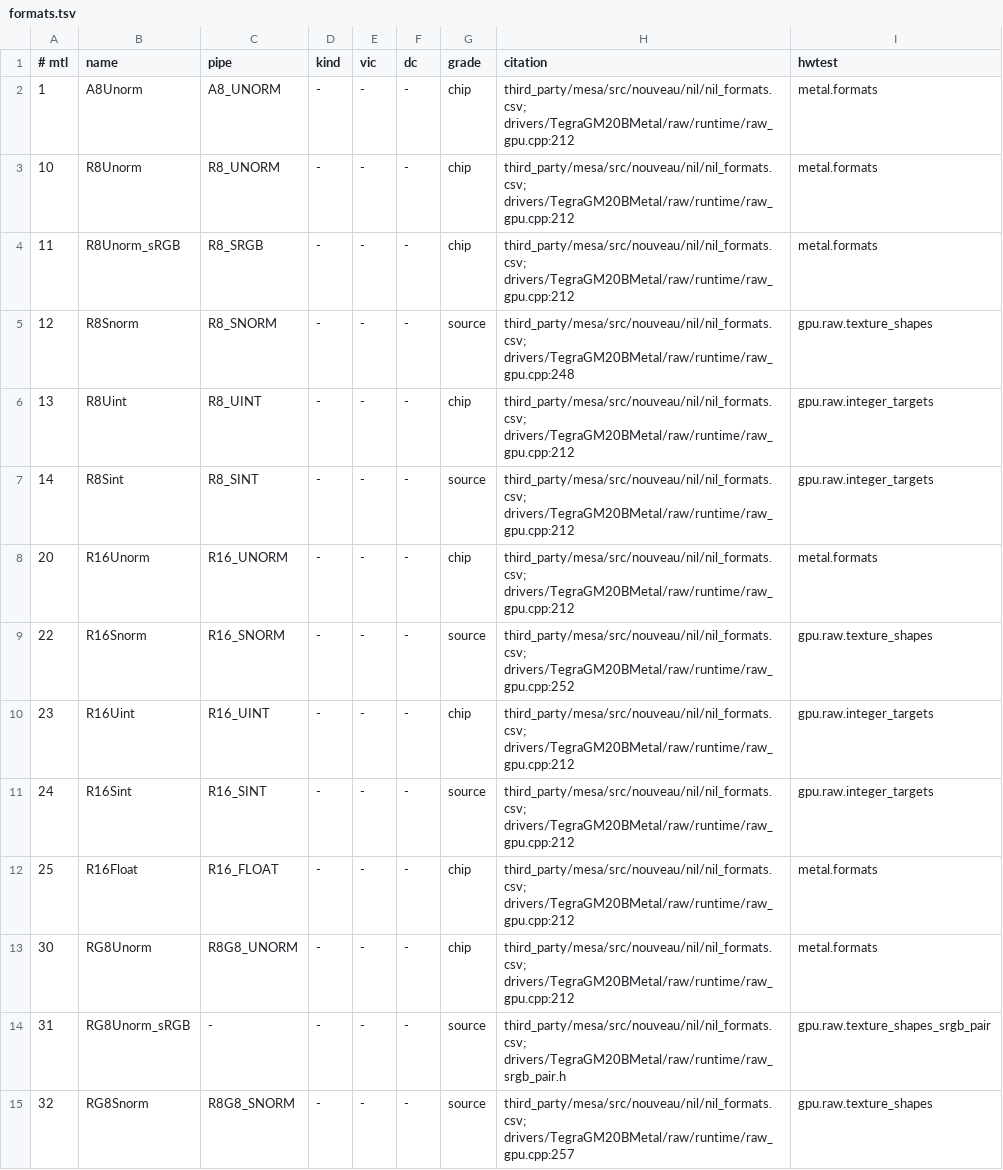
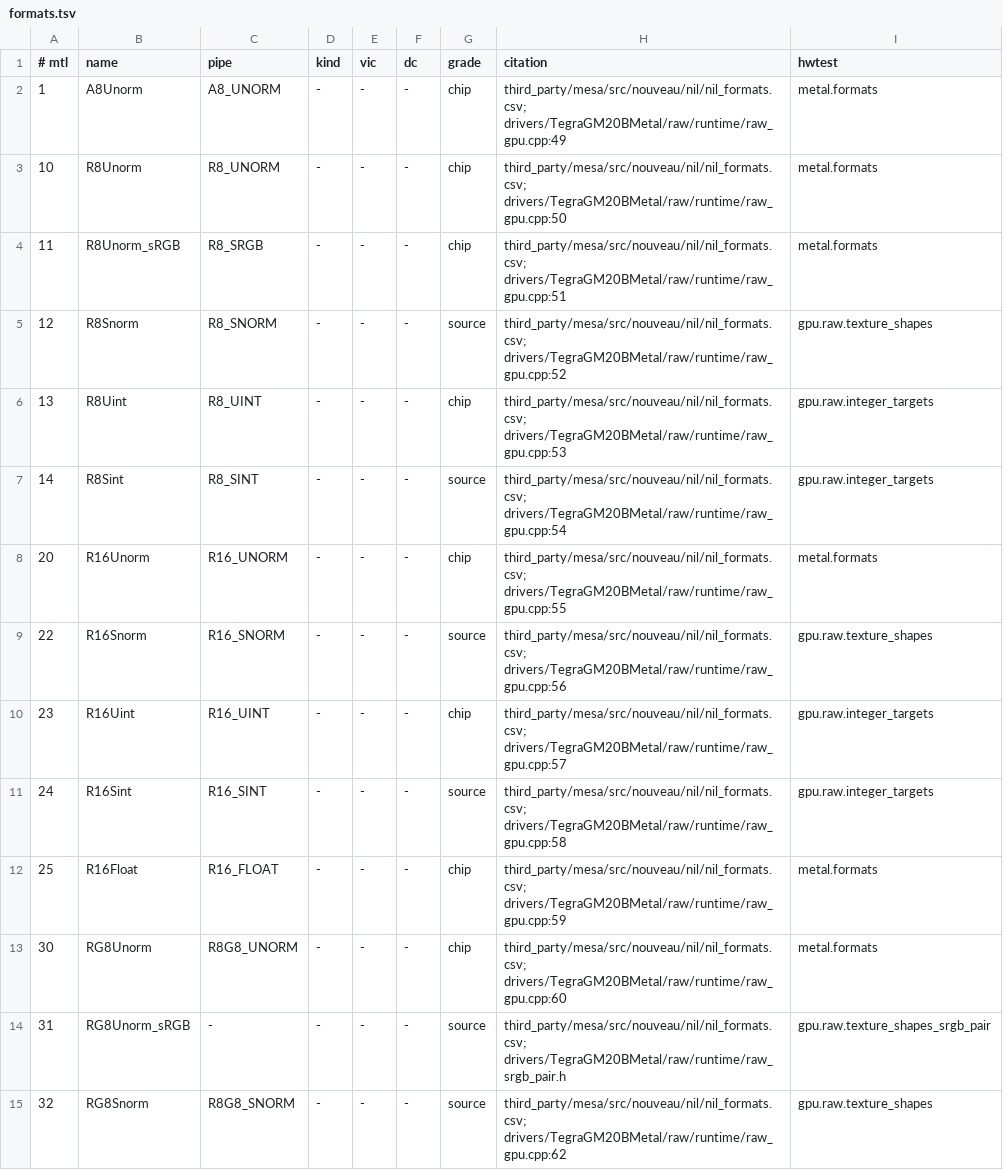
Before and after one commit to D-Radish76/ios-on-switch-lmao, a TSV file: kits/SwitchGM20B/caps/formats.tsv, drawn as a sheet; only a part is shown; the diff covers the shown part only.

Commit message:
Capability rows cite our code, headers and NVIDIA's guide instead of NVK, and no cite points at moved lines
Six features.tsv rows cited upstream NVK, and 18 cited raw_gpu.cpp lines that no longer existed after that
file was split. The generator's own citation check (gen_caps.py --root) failed at features.tsv:7. Values are
unchanged; 28 features rows, 6 limits rows and 97 formats rows change their citations only.

- viewport_dimension cites the 16-bit clip width and scissor fields in clb197.h; the hardware ceiling is
  unmeasured, so it stays source (spec gpu.x1.viewports).
- texture_cube_dimension and texture_array_layers cite the clb197tex.h width, height and depth fields and
  CLEAR_SURFACE's RT_ARRAY_INDEX; both stay source (spec gpu.x1.texture_extents).
- texture_buffer_texels cites the 32-bit width halves; its hwtest is the device probe
  gpu.raw.texel_buffer_reach.
- threads_per_threadgroup adds NVIDIA's CUDA Programming Guide (1024 threads per block on compute capability
  5.3, GM20B's), checked on docs.nvidia.com; its hwtest becomes planned:gpu.x1.threads_per_threadgroup.
- MME-2 cites our macro (build_icb_draw) and raw_icb_test, which runs it through Mesa's MME simulator, and is
  regraded from source to host.

The 18 stale raw_gpu.cpp cites, and 10 more that pointed at lines now holding other code, cite by content
the code doing that work today. Two with nothing left to point to are dropped, and 3D-A3's raw cite goes since
raw does no 3D-class inline-to-memory. The 97 format rows that cited one ring-allocation line now cite each
format's own kFormats entry.

The generated SwitchGM20BCaps.h (MME-2's grade) and gm20b_caps.json move; caps_report's backlog loses MME-2.
gen_caps.py's check, run on the Mac, fails before this change and passes after it. Citations of other files
that were split were not checked. Nothing ran on the device.

```diff
--- a/kits/SwitchGM20B/caps/formats.tsv
+++ b/kits/SwitchGM20B/caps/formats.tsv
@@ -1,15 +1,15 @@
 # mtl	name	pipe	kind	vic	dc	grade	citation	hwtest
-1	A8Unorm	A8_UNORM	-	-	-	chip	third_party/mesa/src/nouveau/nil/nil_formats.csv; drivers/TegraGM20BMetal/raw/runtime/raw_gpu.cpp:212	metal.formats
-10	R8Unorm	R8_UNORM	-	-	-	chip	third_party/mesa/src/nouveau/nil/nil_formats.csv; drivers/TegraGM20BMetal/raw/runtime/raw_gpu.cpp:212	metal.formats
-11	R8Unorm_sRGB	R8_SRGB	-	-	-	chip	third_party/mesa/src/nouveau/nil/nil_formats.csv; drivers/TegraGM20BMetal/raw/runtime/raw_gpu.cpp:212	metal.formats
-12	R8Snorm	R8_SNORM	-	-	-	source	third_party/mesa/src/nouveau/nil/nil_formats.csv; drivers/TegraGM20BMetal/raw/runtime/raw_gpu.cpp:248	gpu.raw.texture_shapes
-13	R8Uint	R8_UINT	-	-	-	chip	third_party/mesa/src/nouveau/nil/nil_formats.csv; drivers/TegraGM20BMetal/raw/runtime/raw_gpu.cpp:212	gpu.raw.integer_targets
-14	R8Sint	R8_SINT	-	-	-	source	third_party/mesa/src/nouveau/nil/nil_formats.csv; drivers/TegraGM20BMetal/raw/runtime/raw_gpu.cpp:212	gpu.raw.integer_targets
-20	R16Unorm	R16_UNORM	-	-	-	chip	third_party/mesa/src/nouveau/nil/nil_formats.csv; drivers/TegraGM20BMetal/raw/runtime/raw_gpu.cpp:212	metal.formats
-22	R16Snorm	R16_SNORM	-	-	-	source	third_party/mesa/src/nouveau/nil/nil_formats.csv; drivers/TegraGM20BMetal/raw/runtime/raw_gpu.cpp:252	gpu.raw.texture_shapes
-23	R16Uint	R16_UINT	-	-	-	chip	third_party/mesa/src/nouveau/nil/nil_formats.csv; drivers/TegraGM20BMetal/raw/runtime/raw_gpu.cpp:212	gpu.raw.integer_targets
-24	R16Sint	R16_SINT	-	-	-	source	third_party/mesa/src/nouveau/nil/nil_formats.csv; drivers/TegraGM20BMetal/raw/runtime/raw_gpu.cpp:212	gpu.raw.integer_targets
-25	R16Float	R16_FLOAT	-	-	-	chip	third_party/mesa/src/nouveau/nil/nil_formats.csv; drivers/TegraGM20BMetal/raw/runtime/raw_gpu.cpp:212	metal.formats
-30	RG8Unorm	R8G8_UNORM	-	-	-	chip	third_party/mesa/src/nouveau/nil/nil_formats.csv; drivers/TegraGM20BMetal/raw/runtime/raw_gpu.cpp:212	metal.formats
+1	A8Unorm	A8_UNORM	-	-	-	chip	third_party/mesa/src/nouveau/nil/nil_formats.csv; drivers/TegraGM20BMetal/raw/runtime/raw_gpu.cpp:49	metal.formats
+10	R8Unorm	R8_UNORM	-	-	-	chip	third_party/mesa/src/nouveau/nil/nil_formats.csv; drivers/TegraGM20BMetal/raw/runtime/raw_gpu.cpp:50	metal.formats
+11	R8Unorm_sRGB	R8_SRGB	-	-	-	chip	third_party/mesa/src/nouveau/nil/nil_formats.csv; drivers/TegraGM20BMetal/raw/runtime/raw_gpu.cpp:51	metal.formats
+12	R8Snorm	R8_SNORM	-	-	-	source	third_party/mesa/src/nouveau/nil/nil_formats.csv; drivers/TegraGM20BMetal/raw/runtime/raw_gpu.cpp:52	gpu.raw.texture_shapes
+13	R8Uint	R8_UINT	-	-	-	chip	third_party/mesa/src/nouveau/nil/nil_formats.csv; drivers/TegraGM20BMetal/raw/runtime/raw_gpu.cpp:53	gpu.raw.integer_targets
+14	R8Sint	R8_SINT	-	-	-	source	third_party/mesa/src/nouveau/nil/nil_formats.csv; drivers/TegraGM20BMetal/raw/runtime/raw_gpu.cpp:54	gpu.raw.integer_targets
+20	R16Unorm	R16_UNORM	-	-	-	chip	third_party/mesa/src/nouveau/nil/nil_formats.csv; drivers/TegraGM20BMetal/raw/runtime/raw_gpu.cpp:55	metal.formats
+22	R16Snorm	R16_SNORM	-	-	-	source	third_party/mesa/src/nouveau/nil/nil_formats.csv; drivers/TegraGM20BMetal/raw/runtime/raw_gpu.cpp:56	gpu.raw.texture_shapes
+23	R16Uint	R16_UINT	-	-	-	chip	third_party/mesa/src/nouveau/nil/nil_formats.csv; drivers/TegraGM20BMetal/raw/runtime/raw_gpu.cpp:57	gpu.raw.integer_targets
+24	R16Sint	R16_SINT	-	-	-	source	third_party/mesa/src/nouveau/nil/nil_formats.csv; drivers/TegraGM20BMetal/raw/runtime/raw_gpu.cpp:58	gpu.raw.integer_targets
+25	R16Float	R16_FLOAT	-	-	-	chip	third_party/mesa/src/nouveau/nil/nil_formats.csv; drivers/TegraGM20BMetal/raw/runtime/raw_gpu.cpp:59	metal.formats
+30	RG8Unorm	R8G8_UNORM	-	-	-	chip	third_party/mesa/src/nouveau/nil/nil_formats.csv; drivers/TegraGM20BMetal/raw/runtime/raw_gpu.cpp:60	metal.formats
 31	RG8Unorm_sRGB	-	-	-	-	source	third_party/mesa/src/nouveau/nil/nil_formats.csv; drivers/TegraGM20BMetal/raw/runtime/raw_srgb_pair.h	gpu.raw.texture_shapes_srgb_pair
-32	RG8Snorm	R8G8_SNORM	-	-	-	source	third_party/mesa/src/nouveau/nil/nil_formats.csv; drivers/TegraGM20BMetal/raw/runtime/raw_gpu.cpp:257	gpu.raw.texture_shapes
+32	RG8Snorm	R8G8_SNORM	-	-	-	source	third_party/mesa/src/nouveau/nil/nil_formats.csv; drivers/TegraGM20BMetal/raw/runtime/raw_gpu.cpp:62	gpu.raw.texture_shapes
```
Also changed, not shown: 84 edited cells elsewhere in this file, kits/SwitchGM20B/caps/features.tsv, kits/SwitchGM20B/caps/limits.tsv.
